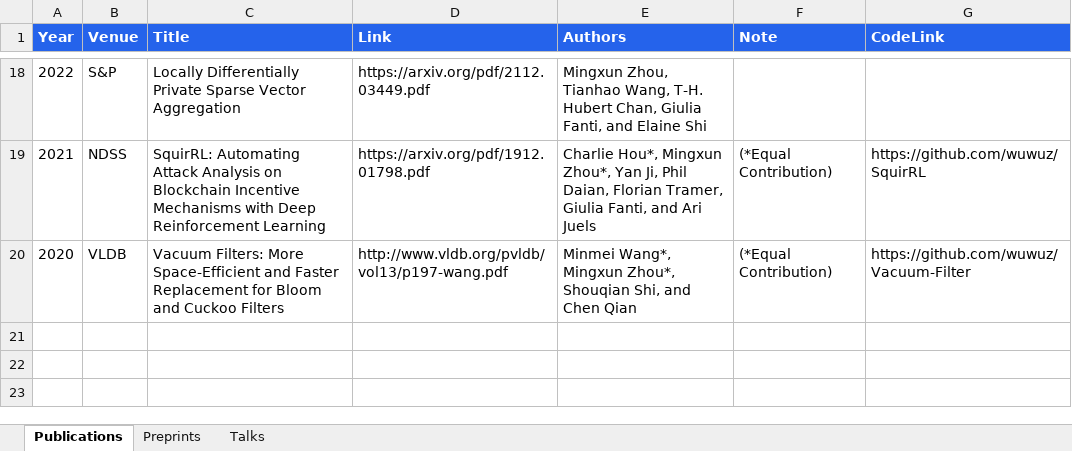
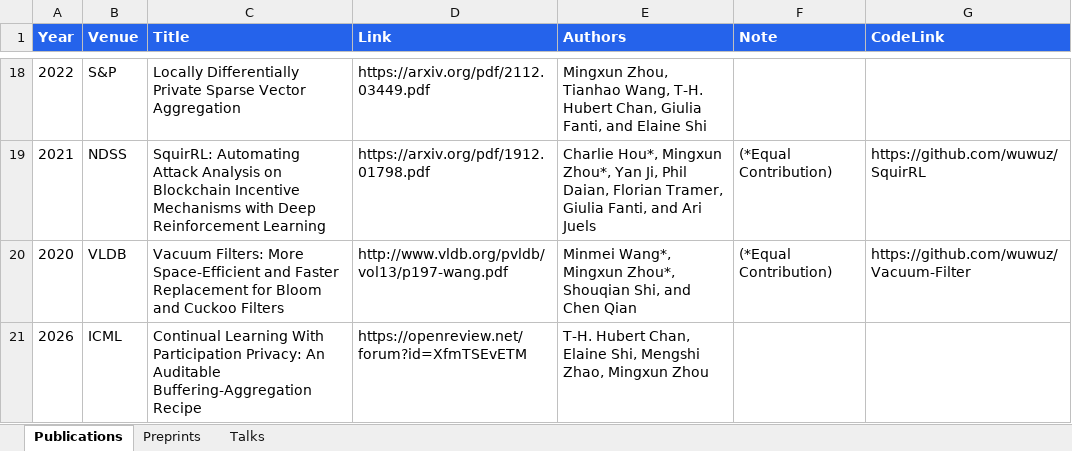
Before and after one commit to wuwuz/wuwuz.github.io, an Excel workbook: publications.xlsx, sheet Publications, drawn as a sheet; only a part is shown, gaps mark what is left out; values as stored, in another font and other column widths than the file's, no borders; the diff names each change by its address in the sheet, - before the commit and + after, or states it on an @@ line.

Commit message:
Add ICML 2026 publication

```diff
--- a/publications.xlsx (sheet Publications)
+++ b/publications.xlsx (sheet Publications)
+row 21: 2026 | ICML | Continual Learning With Participation Privacy: An Auditable Buffering-Aggregation Recipe | https://openreview.net/forum?id=XfmTSEvETM | T-H. Hubert Chan, Elaine Shi, Mengshi Zhao, Mingxun Zhou
```
Also changed, not shown: 1 other file.
